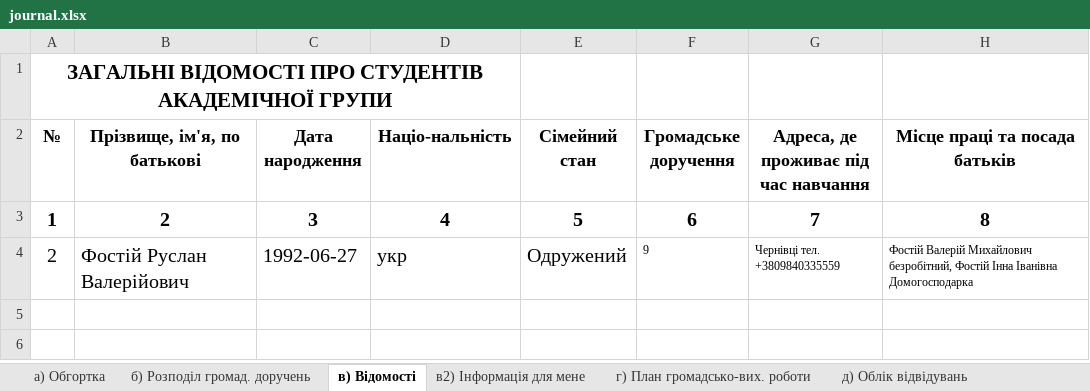
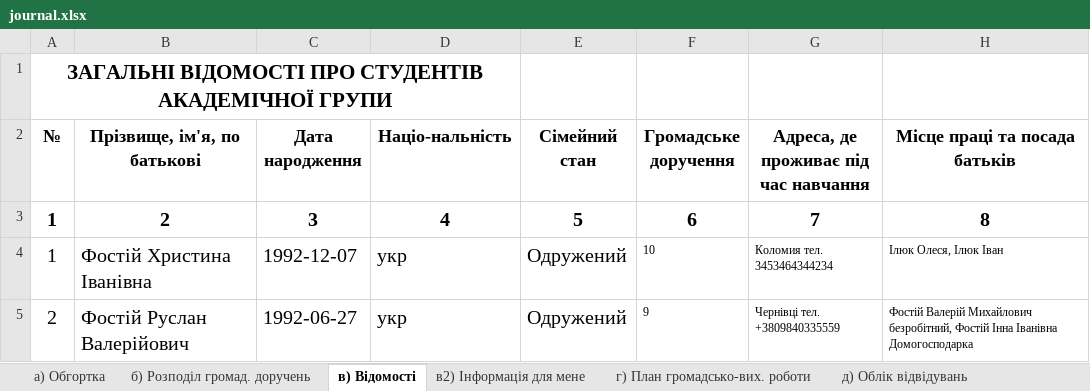
Before and after one commit to hrustuna-iluk/diploma, an Excel workbook: static/reductions/journal.xlsx, sheet в) Відомості, drawn as a sheet; values as stored, in another font and other column widths than the file's, no borders; the diff names each change by its address in the sheet, - before the commit and + after, or states it on an @@ line.

```diff
--- a/static/reductions/journal.xlsx (sheet в) Відомості)
+++ b/static/reductions/journal.xlsx (sheet в) Відомості)
+row 4: 1 | Фостій Христина Іванівна | 1992-12-07 | укр | Одружений | 10 | Коломия тел. 3453464344234 | Ілюк Олеся, Ілюк Іван
```
Also changed, not shown: sheet в2) Інформація для мене, sheet г) План громадсько-вих. роботи, 1 other file.
